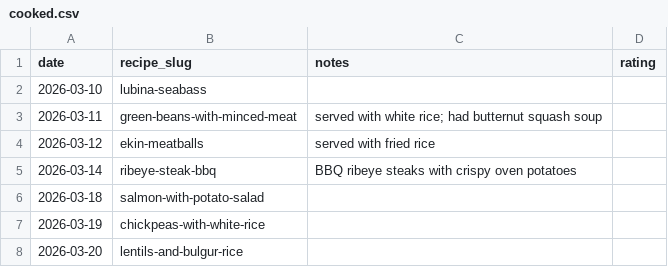
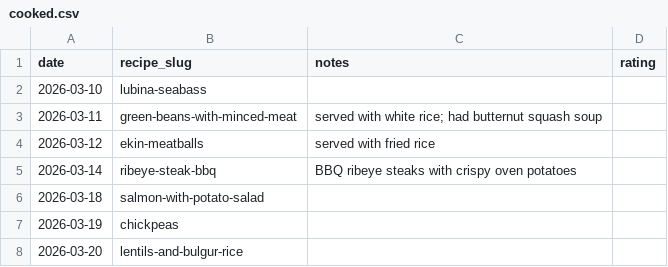
Before and after one commit to taylanpince/family-recipes, a CSV file: log/cooked.csv, drawn as a sheet.

```diff
--- a/log/cooked.csv
+++ b/log/cooked.csv
@@ -6,3 +6,3 @@ date,recipe_slug,notes,rating
 2026-03-18,salmon-with-potato-salad,,
-2026-03-19,chickpeas-with-white-rice,,
+2026-03-19,chickpeas,,
 2026-03-20,lentils-and-bulgur-rice,,
```
Also changed, not shown: 15 other files.
